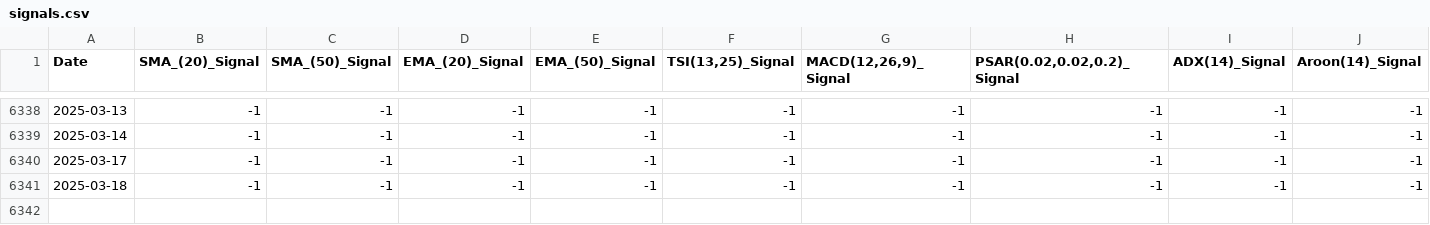
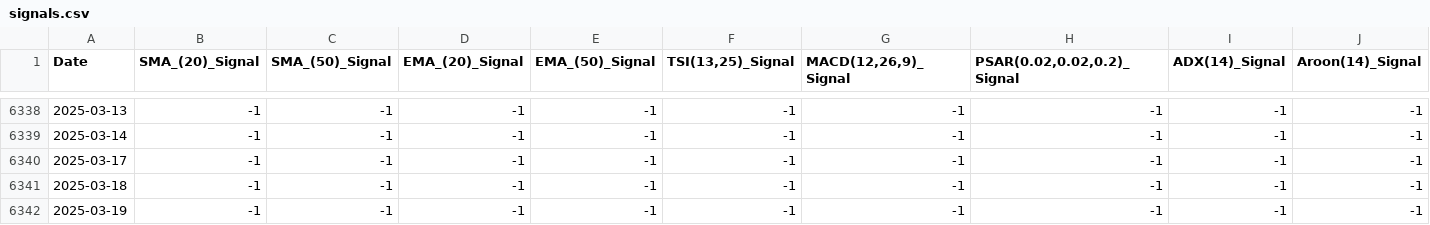
Before and after one commit to ChoiInYeol/TA, a CSV file: assets/signals.csv, drawn as a sheet; only a part is shown, gaps mark what is left out; rows hold the shown columns only; the diff names each change by its address in the sheet, - before the commit and + after, or states it on an @@ line.

```diff
--- a/assets/signals.csv
+++ b/assets/signals.csv
+row 6342: 2025-03-19 | -1 | -1 | -1 | -1 | -1 | -1 | -1 | -1 | -1
```
Also changed, not shown: 2 other files.
